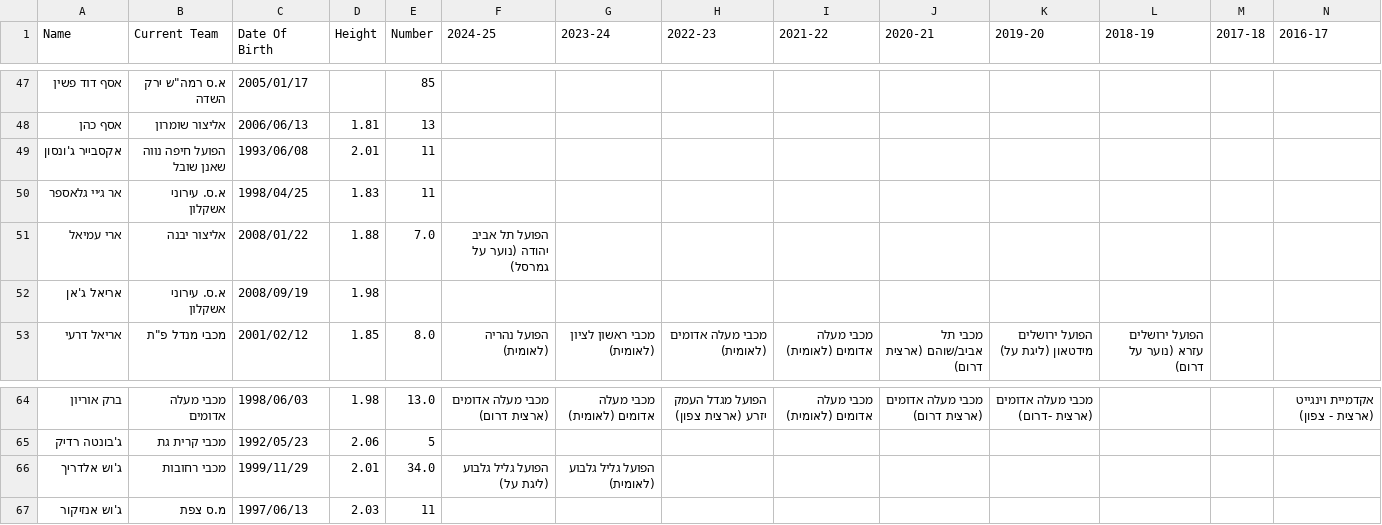
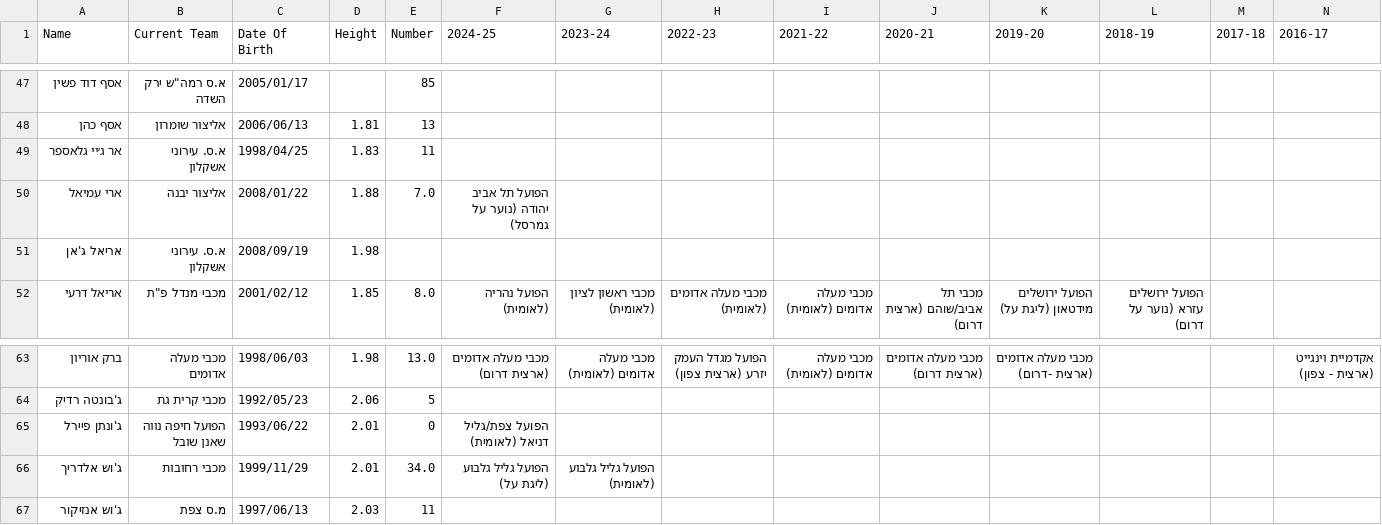
Before and after one commit to navonn3/leumit_db, a CSV file: data/leumit/leumit_player_history.csv, drawn as a sheet; only a part is shown, gaps mark what is left out; removed rows and columns are numbered as before the commit, all else as after; rows hold the shown columns only; the diff names each change by its address in the sheet, - before the commit and + after, or states it on an @@ line.

```diff
--- a/data/leumit/leumit_player_history.csv
+++ b/data/leumit/leumit_player_history.csv
-row 49: אקסבייר ג'ונסון | הפועל חיפה נווה שאנן שובל | 1993/06/08 | 2.01 | 11
+row 65: ג'ונתן פיירל | הפועל חיפה נווה שאנן שובל | 1993/06/22 | 2.01 | 0 | הפועל צפת/גליל דניאל (לאומית)
```
Also changed, not shown: data/leumit/leumit_games/games_schedule.csv, data/leumit/leumit_player_details.csv, 1 other file.
